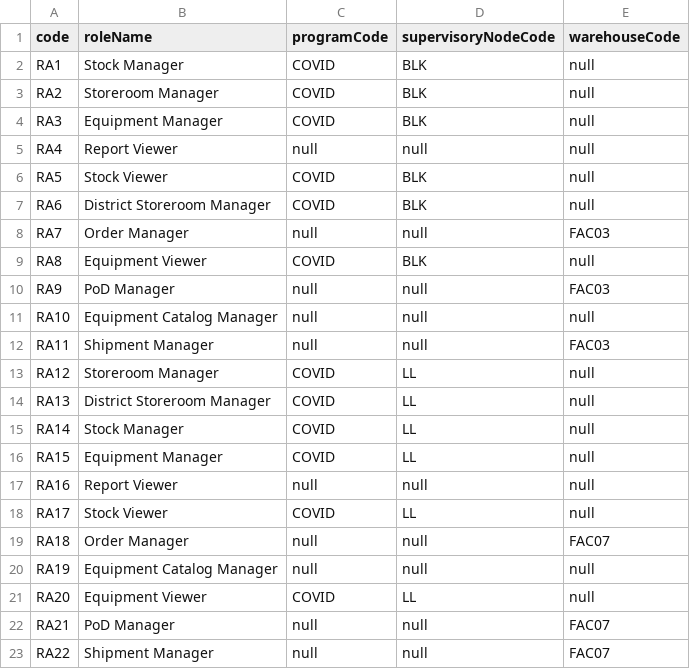
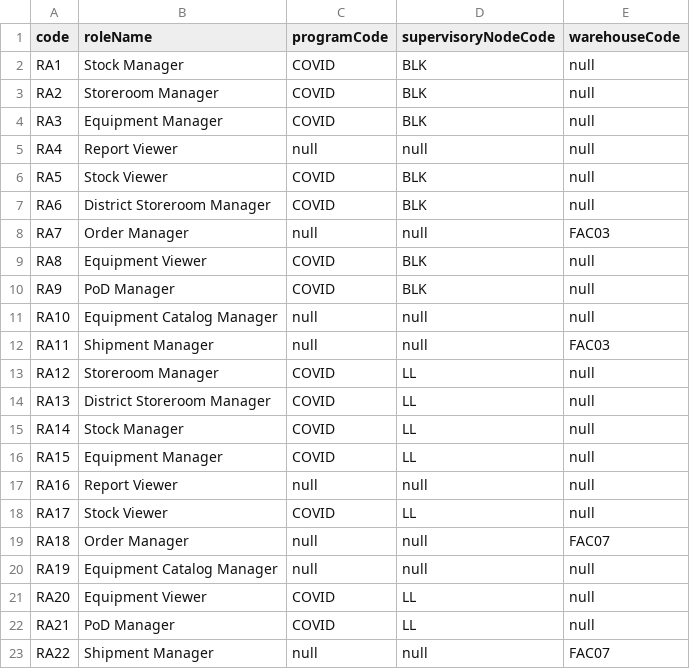
Before and after one commit to OpenLMIS-COVID/covid-configuration, a CSV file: demo-data/RoleAssignments.csv, drawn as a sheet.

Commit message:
COV-40 Reverted programCode and supervisoryNodeCode for PoD Manager role

```diff
--- a/demo-data/RoleAssignments.csv
+++ b/demo-data/RoleAssignments.csv
@@ -9,3 +9,3 @@ RA7,Order Manager,null,null,FAC03
 RA8,Equipment Viewer,COVID,BLK,null
-RA9,PoD Manager,null,null,FAC03
+RA9,PoD Manager,COVID,BLK,null
 RA10,Equipment Catalog Manager,null,null,null
@@ -21,3 +21,3 @@ RA19,Equipment Catalog Manager,null,null,null
 RA20,Equipment Viewer,COVID,LL,null
-RA21,PoD Manager,null,null,FAC07
+RA21,PoD Manager,COVID,LL,null
 RA22,Shipment Manager,null,null,FAC07
```
